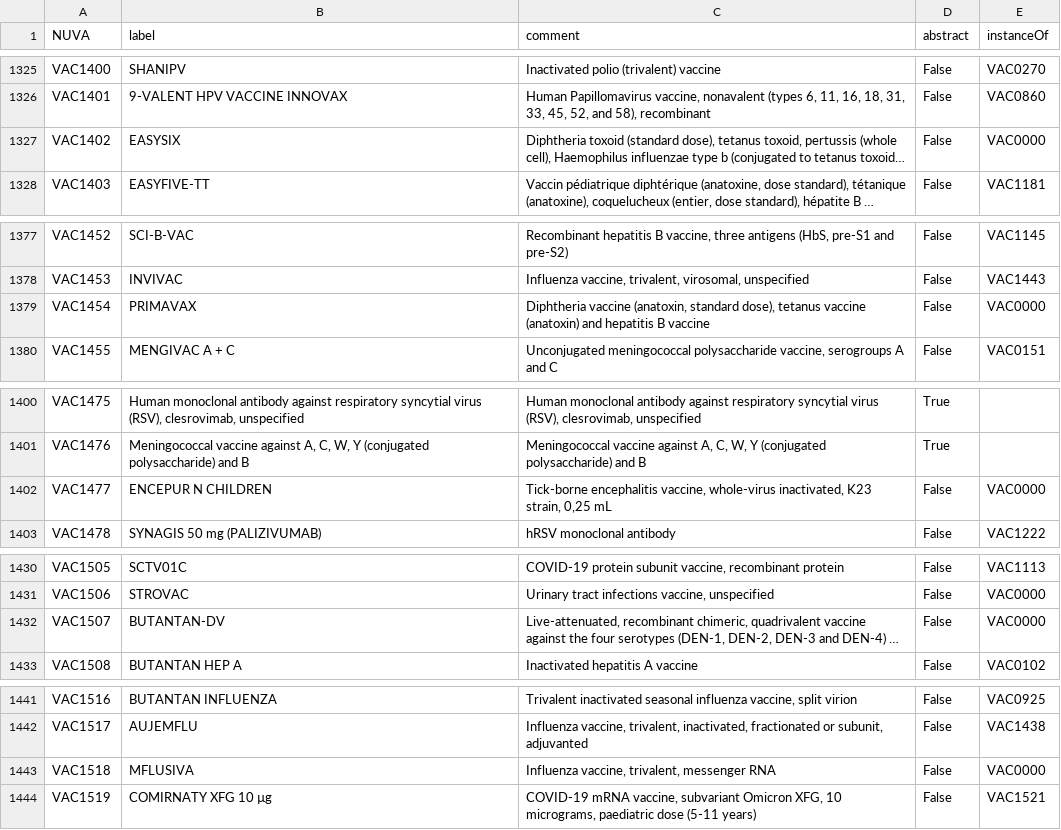
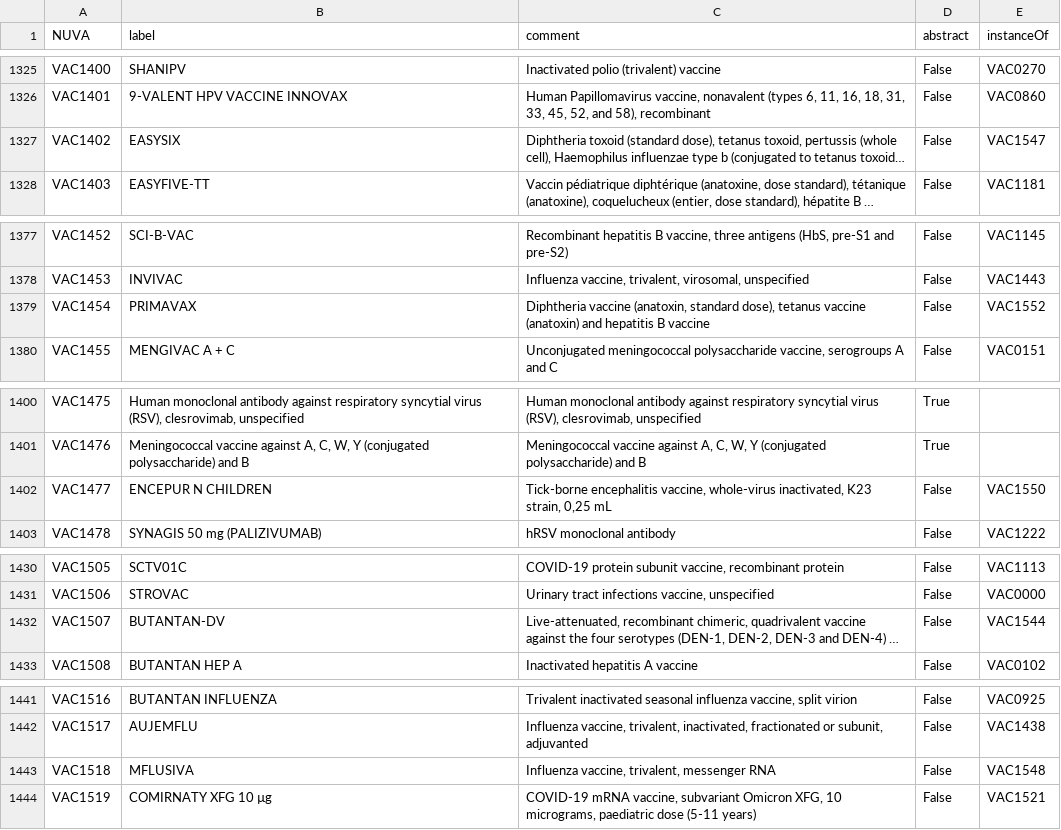
Before and after one commit to IVC-NUVA/NUVA, a CSV file: CSV/nuva_vaccines_de.csv, drawn as a sheet; only a part is shown, gaps mark what is left out; long unchanged cells end in …; the diff covers the shown part only; the diff names each change by its address in the sheet, - before the commit and + after, or states it on an @@ line.

```diff
--- a/CSV/nuva_vaccines_de.csv
+++ b/CSV/nuva_vaccines_de.csv
-E1327 (instanceOf): VAC0000
+E1327 (instanceOf): VAC1547
-E1379 (instanceOf): VAC0000
+E1379 (instanceOf): VAC1552
-E1402 (instanceOf): VAC0000
+E1402 (instanceOf): VAC1550
-E1432 (instanceOf): VAC0000
+E1432 (instanceOf): VAC1544
-E1443 (instanceOf): VAC0000
+E1443 (instanceOf): VAC1548
```
Also changed, not shown: 9 added rows and 6 edited cells elsewhere in this file, CSV/nuva_vaccines_el.csv, CSV/nuva_vaccines_en.csv, 7 other files.
